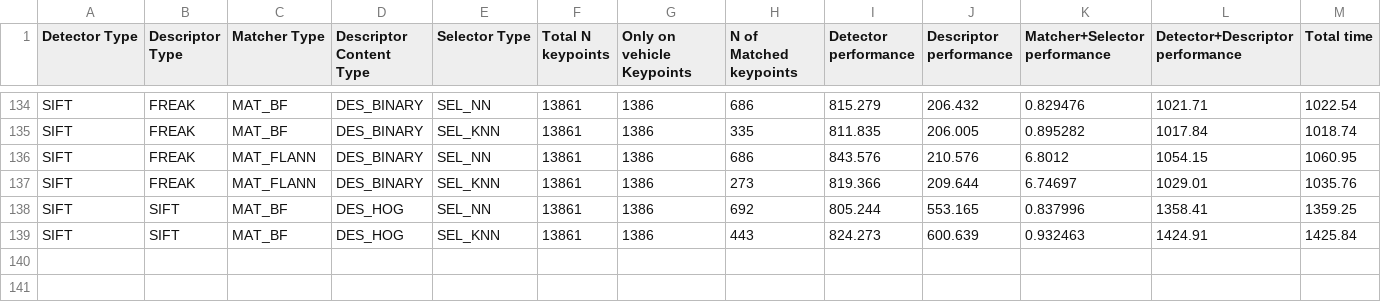
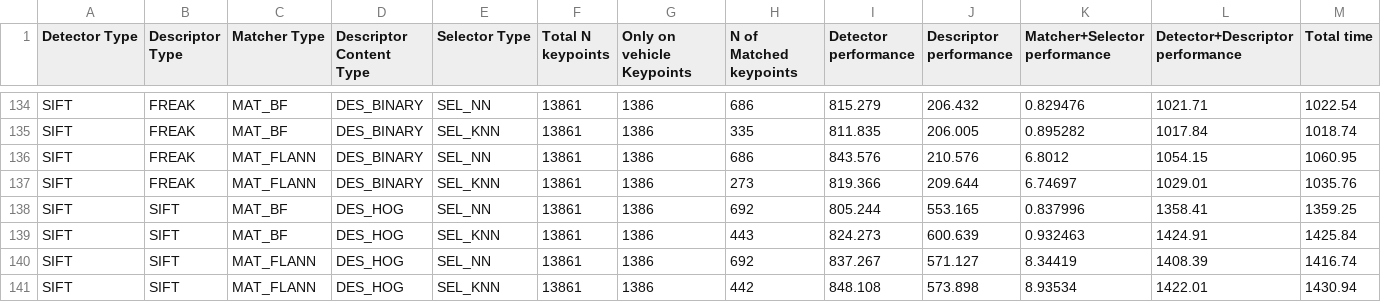
Before and after one commit to EdCheriee/sensor_fusion_course, a CSV file: Camera/SFND_2D_Feature_Tracking-master/Results/comparison_results.csv, drawn as a sheet; only a part is shown, gaps mark what is left out.

Commit message:
Updated comparison_results.csv

```diff
--- a/Camera/SFND_2D_Feature_Tracking-master/Results/comparison_results.csv
+++ b/Camera/SFND_2D_Feature_Tracking-master/Results/comparison_results.csv
@@ -139 +139,3 @@ SIFT,SIFT,MAT_BF,DES_HOG,SEL_NN,13861,1386,692,805.244,553.165,0.837996,1358.41,
 SIFT,SIFT,MAT_BF,DES_HOG,SEL_KNN,13861,1386,443,824.273,600.639,0.932463,1424.91,1425.84
+SIFT,SIFT,MAT_FLANN,DES_HOG,SEL_NN,13861,1386,692,837.267,571.127,8.34419,1408.39,1416.74
+SIFT,SIFT,MAT_FLANN,DES_HOG,SEL_KNN,13861,1386,442,848.108,573.898,8.93534,1422.01,1430.94
```
